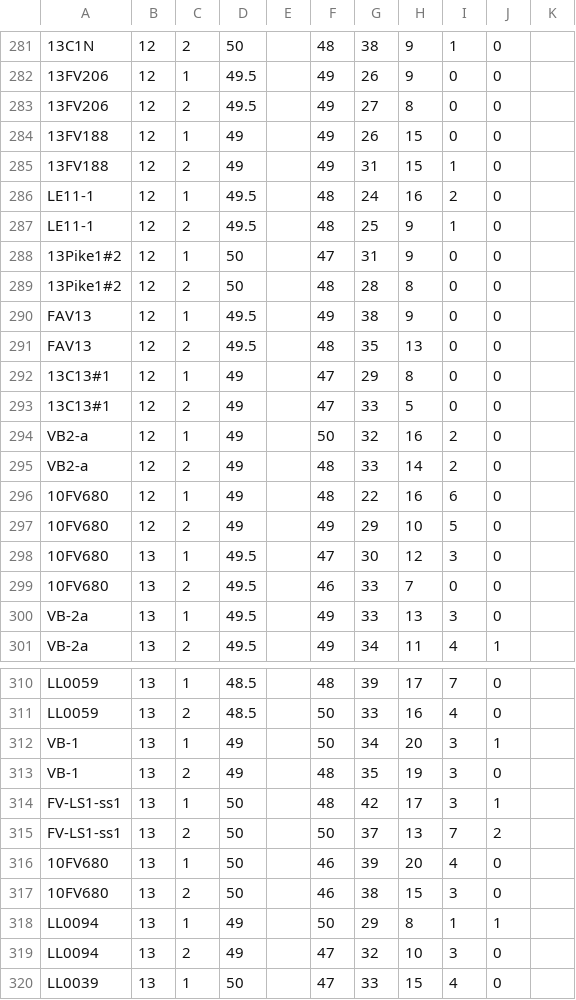
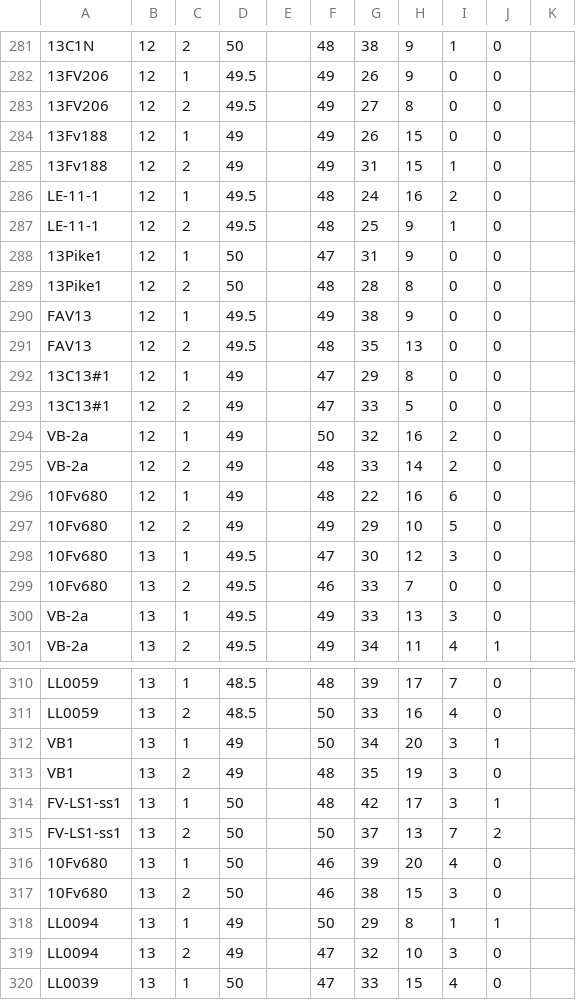
Before and after one commit to wjidea/FvFungicideFluopyram, a CSV file: Data/conidiaAssay.csv (was Data/conidiaGermAssayOrganized_2015.csv), drawn as a sheet; only a part is shown, gaps mark what is left out; the diff covers the shown part only; the diff names each change by its address in the sheet, - before the commit and + after, or states it on an @@ line.

```diff
--- a/Data/conidiaGermAssayOrganized_2015.csv
+++ b/Data/conidiaAssay.csv
-A284:A285: 13FV188
+A284:A285: 13Fv188
-A286:A287: LE11-1
+A286:A287: LE-11-1
-A288:A289: 13Pike1#2
+A288:A289: 13Pike1
-A294:A295: VB2-a
+A294:A295: VB-2a
-A296:A299: 10FV680
+A296:A299: 10Fv680
-A312:A313: VB-1
+A312:A313: VB1
-A316:A317: 10FV680
+A316:A317: 10Fv680
```
Also changed, not shown: 64 edited cells elsewhere in this file, 11 other files.
